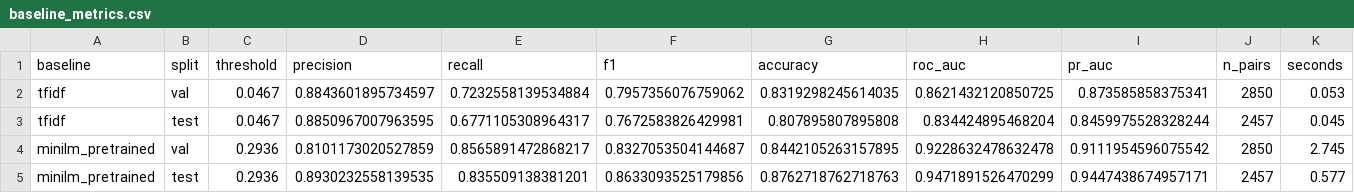
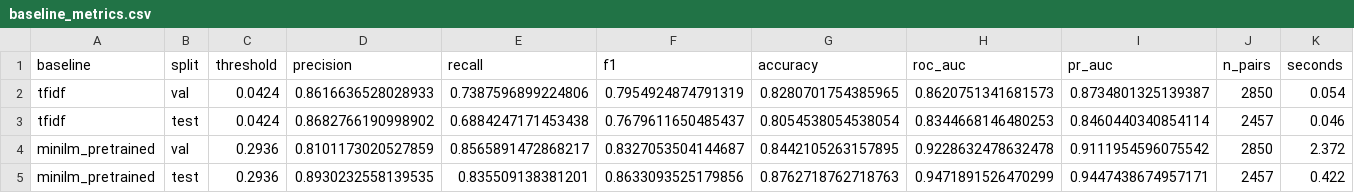
Before and after one commit to GitExcited/Behind-the-Feed-Data-Challenge, a CSV file: outputs/milestone2/baseline_metrics.csv, drawn as a sheet.

Commit message:
dropped 5 snapshots we needed to exclude, ran the code again to have the output updated based on that

```diff
--- a/outputs/milestone2/baseline_metrics.csv
+++ b/outputs/milestone2/baseline_metrics.csv
@@ -1,5 +1,5 @@
 baseline,split,threshold,precision,recall,f1,accuracy,roc_auc,pr_auc,n_pairs,seconds
-tfidf,val,0.0467,0.8843601895734597,0.7232558139534884,0.7957356076759062,0.8319298245614035,0.8621432120850725,0.873585858375341,2850,0.053
-tfidf,test,0.0467,0.8850967007963595,0.6771105308964317,0.7672583826429981,0.807895807895808,0.834424895468204,0.8459975528328244,2457,0.045
-minilm_pretrained,val,0.2936,0.8101173020527859,0.8565891472868217,0.8327053504144687,0.8442105263157895,0.9228632478632478,0.9111954596075542,2850,2.745
-minilm_pretrained,test,0.2936,0.8930232558139535,0.835509138381201,0.8633093525179856,0.8762718762718763,0.9471891526470299,0.9447438674957171,2457,0.577
+tfidf,val,0.0424,0.8616636528028933,0.7387596899224806,0.7954924874791319,0.8280701754385965,0.8620751341681573,0.8734801325139387,2850,0.054
+tfidf,test,0.0424,0.8682766190998902,0.6884247171453438,0.7679611650485437,0.8054538054538054,0.8344668146480253,0.8460440340854114,2457,0.046
+minilm_pretrained,val,0.2936,0.8101173020527859,0.8565891472868217,0.8327053504144687,0.8442105263157895,0.9228632478632478,0.9111954596075542,2850,2.372
+minilm_pretrained,test,0.2936,0.8930232558139535,0.835509138381201,0.8633093525179856,0.8762718762718763,0.9471891526470299,0.9447438674957171,2457,0.422
```
Also changed, not shown: data/pairs/val.csv, 3 other files.
